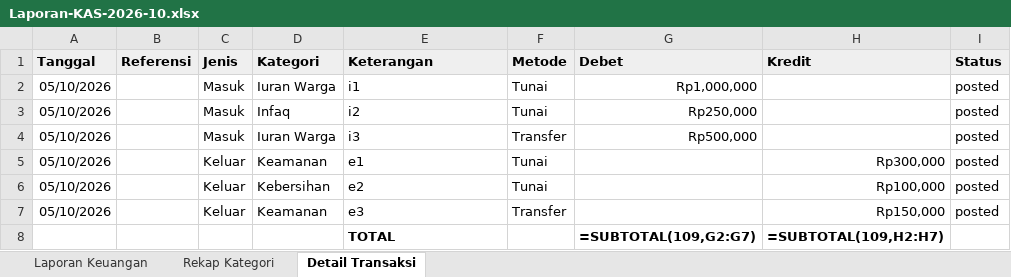
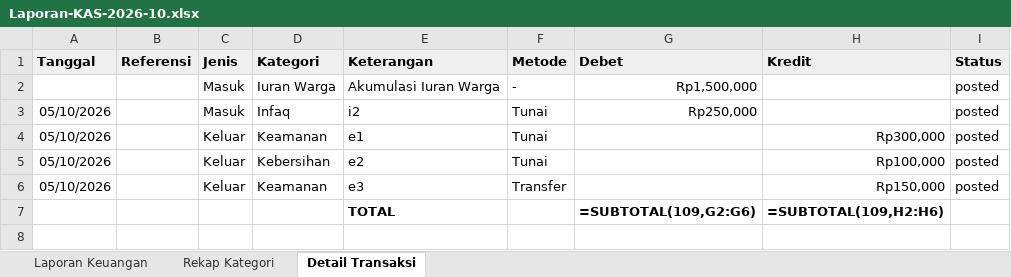
Before and after one commit to andjoy404/social-finance, an Excel workbook: artifacts/kas-report-acceptance/Laporan-KAS-2026-10.xlsx, sheet Detail Transaksi, drawn as a sheet; values as stored, in another font and other column widths than the file's, no borders; formulas without a stored value are shown as written; removed rows and columns are numbered as before the commit, all else as after; the diff names each change by its address in the sheet, - before the commit and + after, or states it on an @@ line.

Commit message:
feat: complete kas report, expense categories, and iuran pagination improvements
- Task 1 (KAS Laporan): Export PDF allowed for Warga; XLSX export and Print restricted to privileged roles (Pengurus/Bendahara/Admin); aggregate all income 'Iuran Warga' transactions into a single 'Akumulasi Iuran Warga' row in PDF and XLSX export tables.
- Task 2 (KAS Keluar): Unify duplicate category dropdowns into a single 'Kategori' field using the 15 standard expense categories; drop 'Kategori Kas Keluar'; enforce Lain-lain requires description; persist expense_category in transactions.
- Task 3 (Iuran Pagination): Eliminate N+1 queries by aggregating paid_amount, pending_amount, and payment_numbers in PostgreSQL queries; prioritize TERTUNDA (pending verification) bills at the top globally before LIMIT/OFFSET with deterministic tie-breaker; implement server-side pagination (pageSize: 30, order: unpaid_first) and infinite scroll threshold in Android UI with load more and retry states.

```diff
--- a/artifacts/kas-report-acceptance/Laporan-KAS-2026-10.xlsx (sheet Detail Transaksi)
+++ b/artifacts/kas-report-acceptance/Laporan-KAS-2026-10.xlsx (sheet Detail Transaksi)
-A2 (Tanggal): 05/10/2026
+A2 (Tanggal): (empty)
-E2 (Keterangan): i1
+E2 (Keterangan): Akumulasi Iuran Warga
-F2 (Metode): Tunai
+F2 (Metode): -
-G2 (Debet): Rp1,000,000
+G2 (Debet): Rp1,500,000
-row 4: 05/10/2026 |  | Masuk | Iuran Warga | i3 | Transfer | Rp500,000 |  | posted
-G7 (Debet): =SUBTOTAL(109,G2:G7)
+G7 (Debet): =SUBTOTAL(109,G2:G6)
-H7 (Kredit): =SUBTOTAL(109,H2:H7)
+H7 (Kredit): =SUBTOTAL(109,H2:H6)
```
Also changed, not shown: 28 other files.
